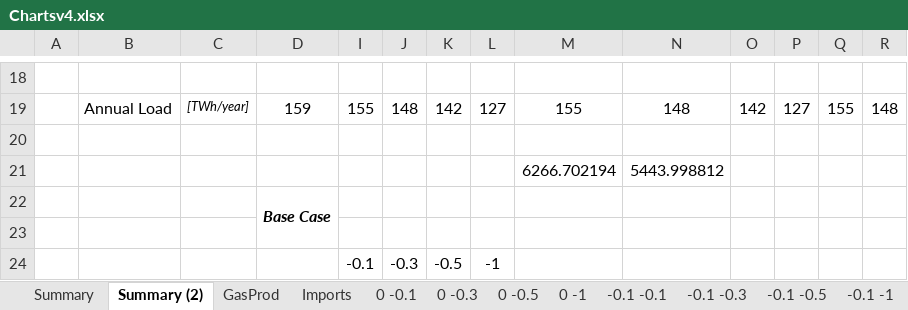
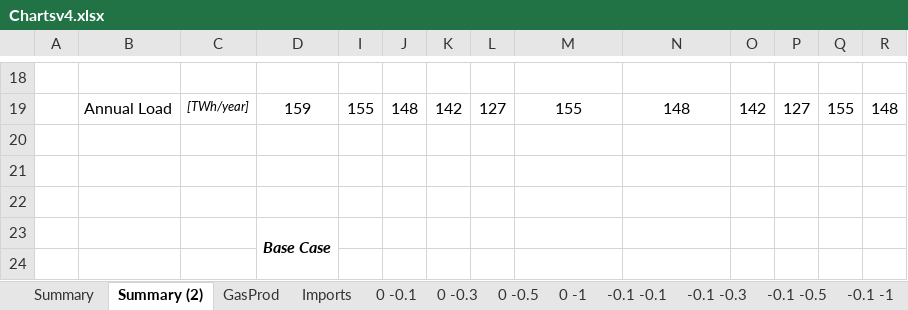
Before and after one commit to dfnoriega/StructEst_W19, an Excel workbook: ProblemSets/Project/Chartsv4.xlsx, sheet Summary (2), drawn as a sheet; only a part is shown, gaps mark what is left out; the shorter side is filled out with more unchanged rows; values as stored, in another font and other column widths than the file's, no borders; charts and pictures not drawn; rows hold the shown columns only; the diff names each change by its address in the sheet, - before the commit and + after, or states it on an @@ line.

```diff
--- a/ProblemSets/Project/Chartsv4.xlsx (sheet Summary (2))
+++ b/ProblemSets/Project/Chartsv4.xlsx (sheet Summary (2))
-row 21:  |  |  |  |  |  |  |  | 6266.702194 | 5443.998812
+row 21: (empty)
+row 22: (empty)
```
Also changed, not shown: sheet Summary, formulas that keep their value, hidden cells, charts or pictures, 3 other files.
